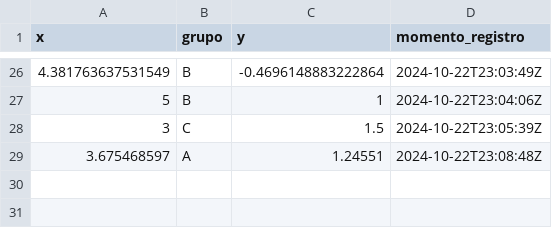
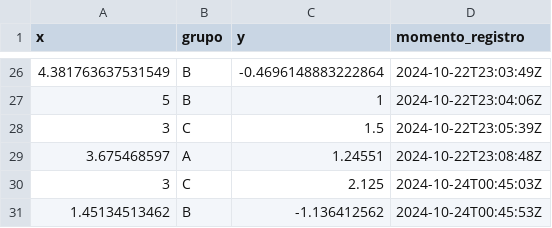
Before and after one commit to Thikoto/ME918-T3-GB, a CSV file: ME918_T3GB/dados_regressao.csv, drawn as a sheet; only a part is shown, gaps mark what is left out; the diff names each change by its address in the sheet, - before the commit and + after, or states it on an @@ line.

Commit message:
Add files via upload

```diff
--- a/ME918_T3GB/dados_regressao.csv
+++ b/ME918_T3GB/dados_regressao.csv
+row 30: 3 | C | 2.125 | 2024-10-24T00:45:03Z
+row 31: 1.45134513462 | B | -1.136412562 | 2024-10-24T00:45:53Z
```
